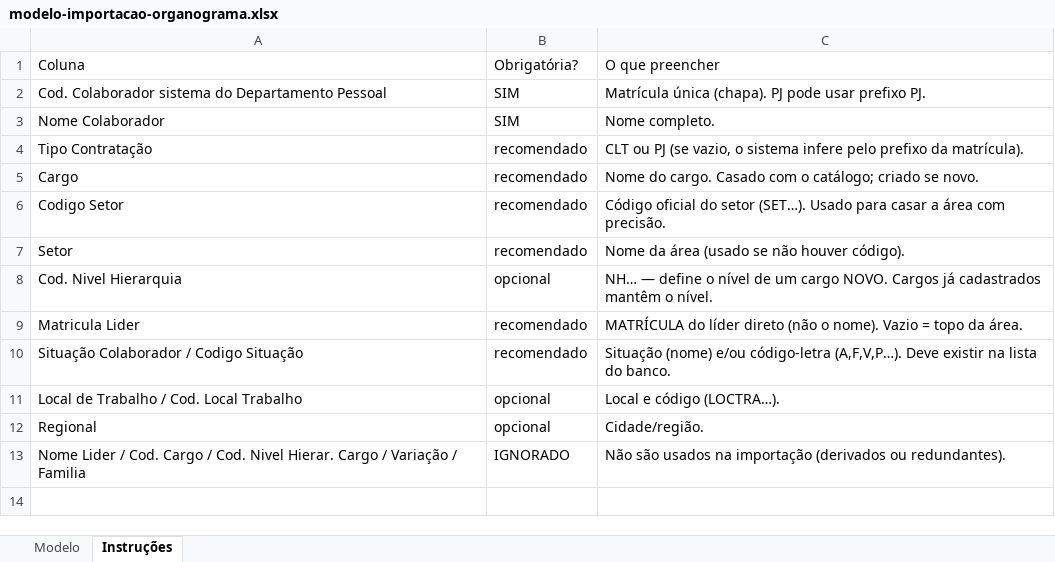
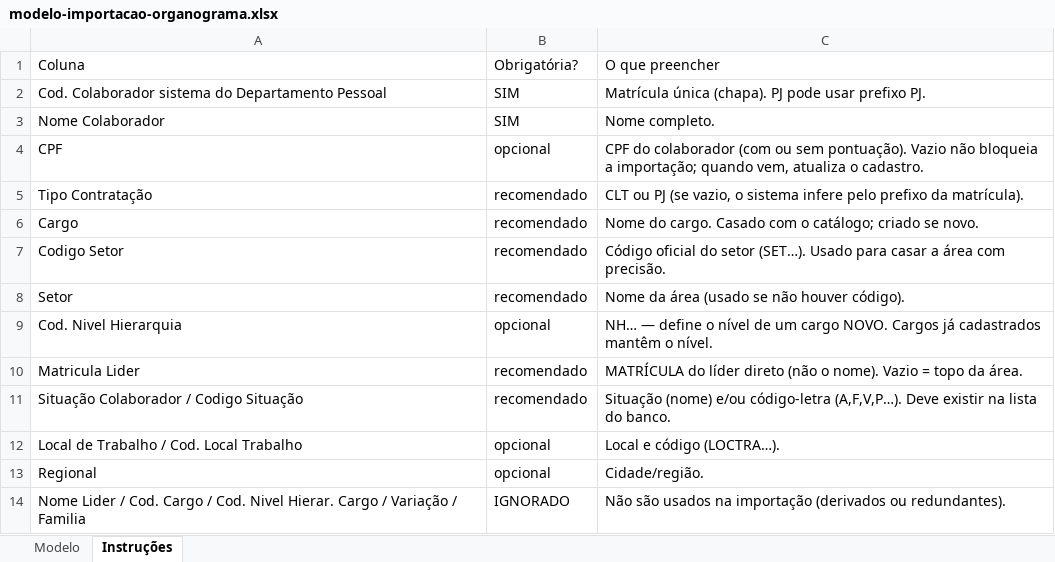
Before and after one commit to rbrasill/organograma-inc, an Excel workbook: public/modelo-importacao-organograma.xlsx, sheet Instruções, drawn as a sheet; values as stored, in another font and other column widths than the file's, no borders; the diff names each change by its address in the sheet, - before the commit and + after, or states it on an @@ line.

```diff
--- a/public/modelo-importacao-organograma.xlsx (sheet Instruções)
+++ b/public/modelo-importacao-organograma.xlsx (sheet Instruções)
+row 4: CPF | opcional | CPF do colaborador (com ou sem pontuação). Vazio não bloqueia a importação; quando vem, atualiza o cadastro.
```
Also changed, not shown: sheet Modelo, 8 other files.
